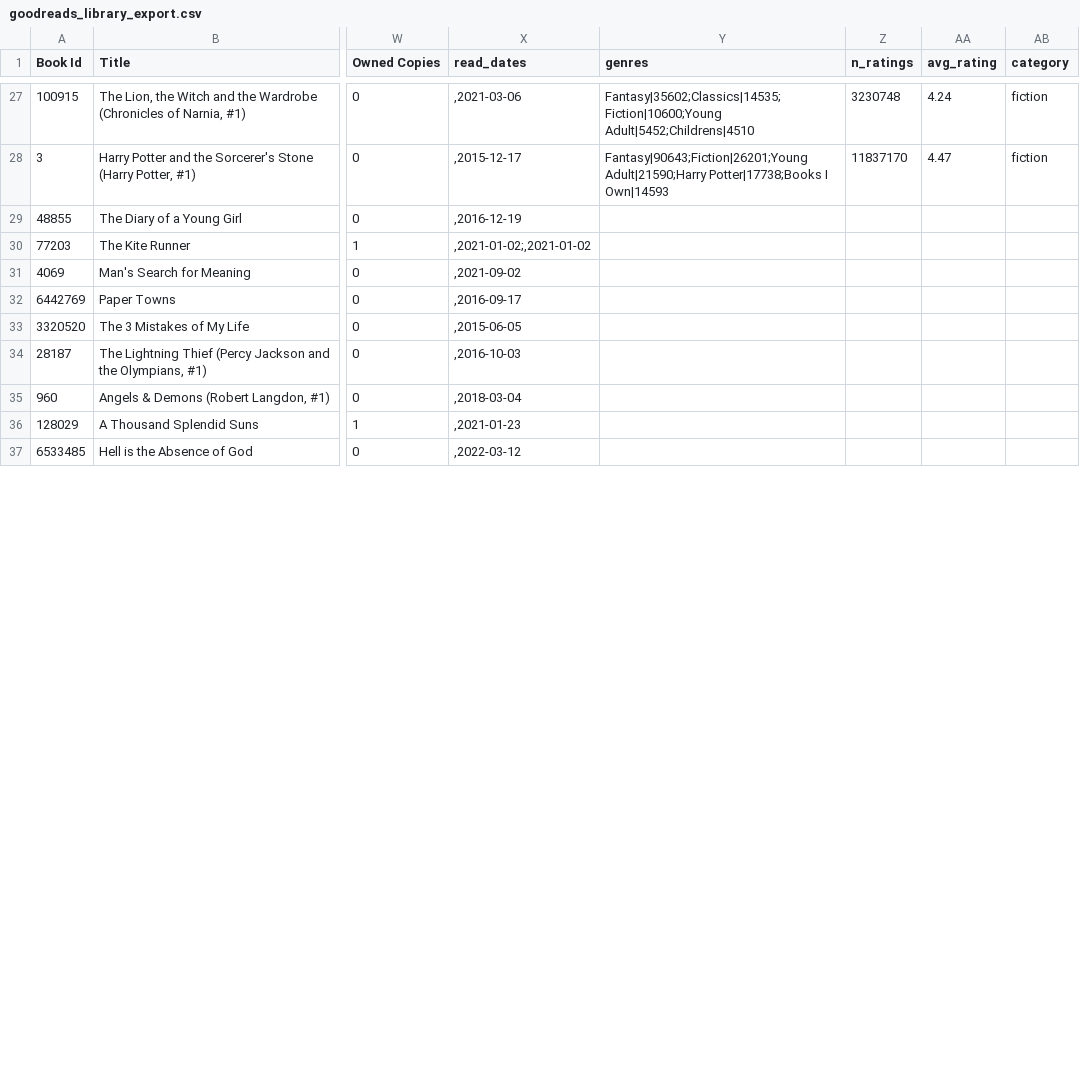
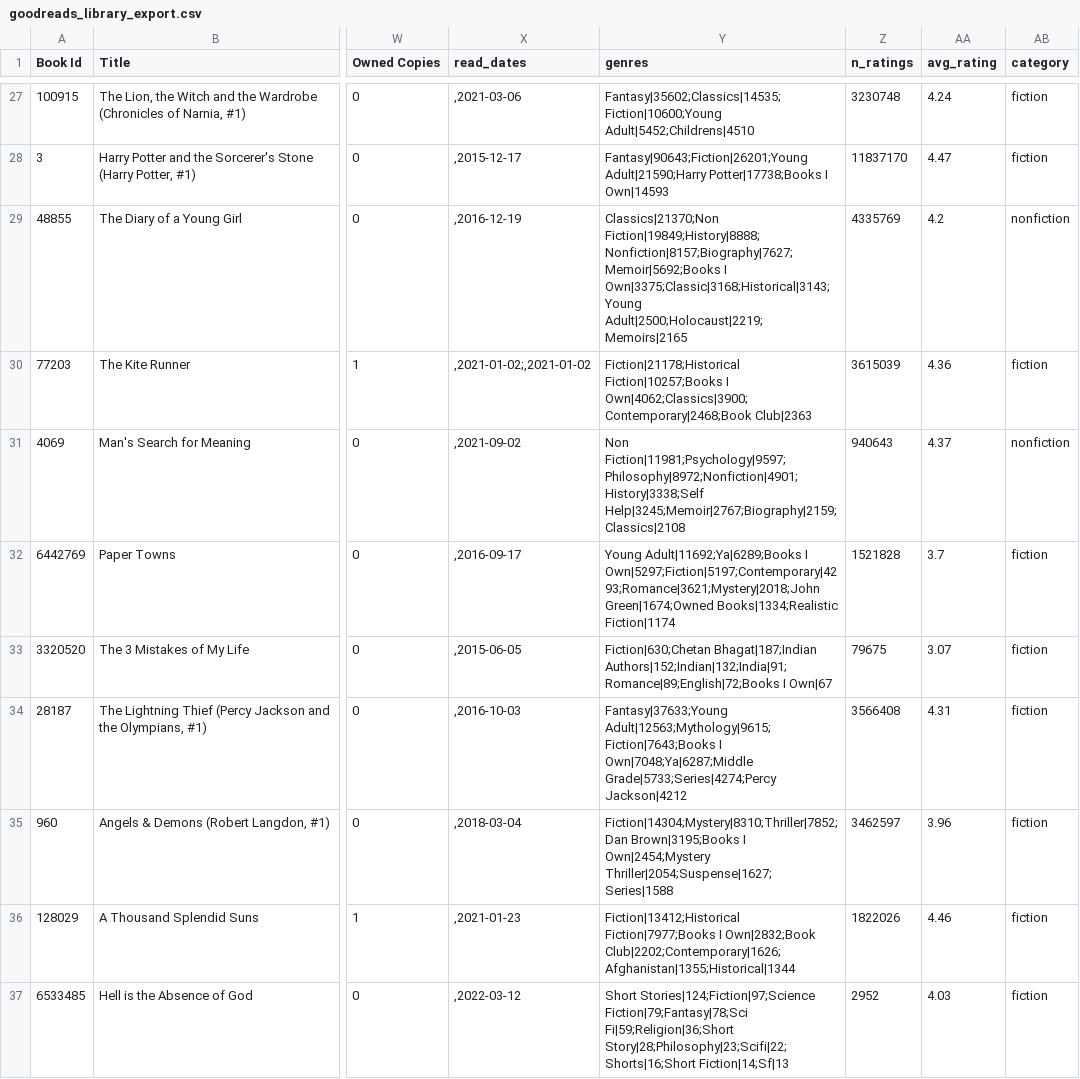
Before and after one commit to sahilmittal-policy/goodreads-reading-analysis, a CSV file: data/goodreads_library_export.csv, drawn as a sheet; only a part is shown, gaps mark what is left out; the diff covers the shown part only; the diff names each change by its address in the sheet, - before the commit and + after, or states it on an @@ line.

Commit message:
updated notebook and data

```diff
--- a/data/goodreads_library_export.csv
+++ b/data/goodreads_library_export.csv
-Y29 (genres): (empty)
+Y29 (genres): Classics|21370;Non Fiction|19849;History|8888;Nonfiction|8157;Biography|7627;Memoir|5692;Books I Own|3375;Classic|3168;Historical|3143;Young Adult|2500;Holocaust|2219;Memoirs|2165
-Z29 (n_ratings): (empty)
+Z29 (n_ratings): 4335769
-AA29 (avg_rating): (empty)
+AA29 (avg_rating): 4.2
-AB29 (category): (empty)
+AB29 (category): nonfiction
-Y30 (genres): (empty)
+Y30 (genres): Fiction|21178;Historical Fiction|10257;Books I Own|4062;Classics|3900;Contemporary|2468;Book Club|2363
-Z30 (n_ratings): (empty)
+Z30 (n_ratings): 3615039
-AA30 (avg_rating): (empty)
+AA30 (avg_rating): 4.36
-AB30 (category): (empty)
+AB30 (category): fiction
-Y31 (genres): (empty)
+Y31 (genres): Non Fiction|11981;Psychology|9597;Philosophy|8972;Nonfiction|4901;History|3338;Self Help|3245;Memoir|2767;Biography|2159;Classics|2108
-Z31 (n_ratings): (empty)
+Z31 (n_ratings): 940643
-AA31 (avg_rating): (empty)
+AA31 (avg_rating): 4.37
-AB31 (category): (empty)
+AB31 (category): nonfiction
-Y32 (genres): (empty)
+Y32 (genres): Young Adult|11692;Ya|6289;Books I Own|5297;Fiction|5197;Contemporary|4293;Romance|3621;Mystery|2018;John Green|1674;Owned Books|1334;Realistic Fiction|1174
-Z32 (n_ratings): (empty)
+Z32 (n_ratings): 1521828
-AA32 (avg_rating): (empty)
+AA32 (avg_rating): 3.7
-AB32:AB37 (category): (empty)
+AB32:AB37 (category): fiction
-Y33 (genres): (empty)
+Y33 (genres): Fiction|630;Chetan Bhagat|187;Indian Authors|152;Indian|132;India|91;Romance|89;English|72;Books I Own|67
-Z33 (n_ratings): (empty)
+Z33 (n_ratings): 79675
-AA33 (avg_rating): (empty)
+AA33 (avg_rating): 3.07
-Y34 (genres): (empty)
+Y34 (genres): Fantasy|37633;Young Adult|12563;Mythology|9615;Fiction|7643;Books I Own|7048;Ya|6287;Middle Grade|5733;Series|4274;Percy Jackson|4212
-Z34 (n_ratings): (empty)
+Z34 (n_ratings): 3566408
-AA34 (avg_rating): (empty)
+AA34 (avg_rating): 4.31
-Y35 (genres): (empty)
+Y35 (genres): Fiction|14304;Mystery|8310;Thriller|7852;Dan Brown|3195;Books I Own|2454;Mystery Thriller|2054;Suspense|1627;Series|1588
-Z35 (n_ratings): (empty)
+Z35 (n_ratings): 3462597
-AA35 (avg_rating): (empty)
+AA35 (avg_rating): 3.96
-Y36 (genres): (empty)
+Y36 (genres): Fiction|13412;Historical Fiction|7977;Books I Own|2832;Book Club|2202;Contemporary|1626;Afghanistan|1355;Historical|1344
-Z36 (n_ratings): (empty)
+Z36 (n_ratings): 1822026
-AA36 (avg_rating): (empty)
+AA36 (avg_rating): 4.46
-Y37 (genres): (empty)
+Y37 (genres): Short Stories|124;Fiction|97;Science Fiction|79;Fantasy|78;Sci Fi|59;Religion|36;Short Story|28;Philosophy|23;Scifi|22;Shorts|16;Short Fiction|14;Sf|13
-Z37 (n_ratings): (empty)
+Z37 (n_ratings): 2952
-AA37 (avg_rating): (empty)
+AA37 (avg_rating): 4.03
```
Also changed, not shown: 28 edited cells elsewhere in this file, 3 other files.
